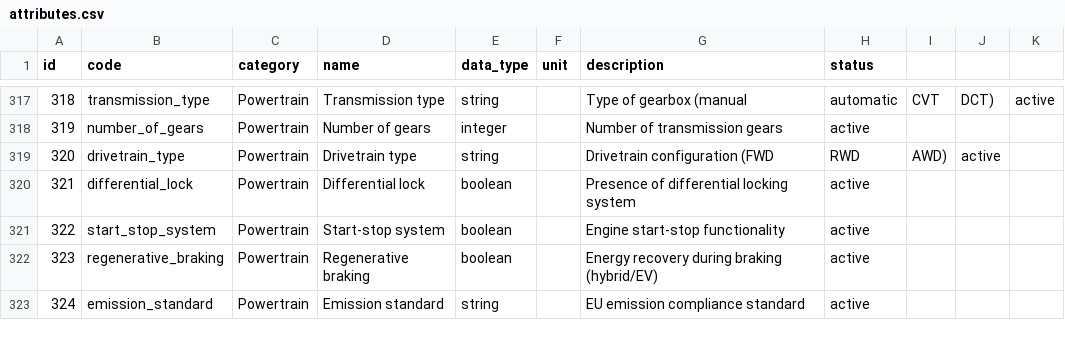
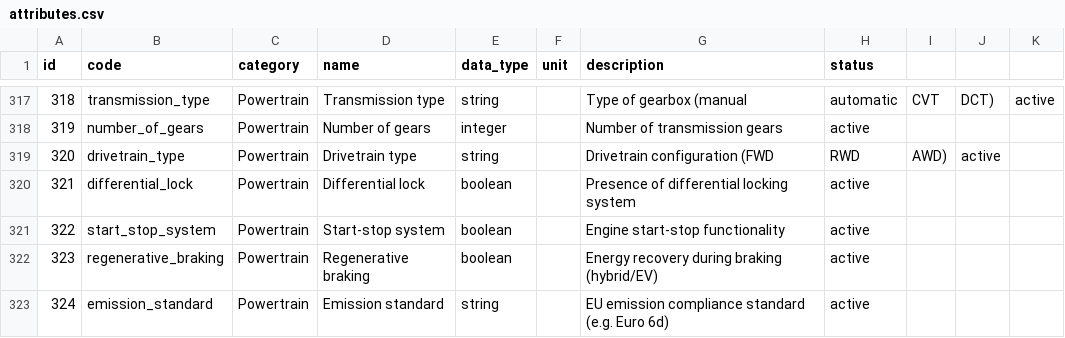
Before and after one commit to xbodzio7/Dacia-Knowledge-Base, a CSV file: data/master/attributes.csv, drawn as a sheet; only a part is shown, gaps mark what is left out.

Commit message:
refactor(attributes): improve emission standard definition clarity

```diff
--- a/data/master/attributes.csv
+++ b/data/master/attributes.csv
@@ -322,2 +322,2 @@ id,code,category,name,data_type,unit,description,status
 323,regenerative_braking,Powertrain,Regenerative braking,boolean,,Energy recovery during braking (hybrid/EV),active
-324,emission_standard,Powertrain,Emission standard,string,,EU emission compliance standard,active
+324,emission_standard,Powertrain,Emission standard,string,,EU emission compliance standard (e.g. Euro 6d),active
```
